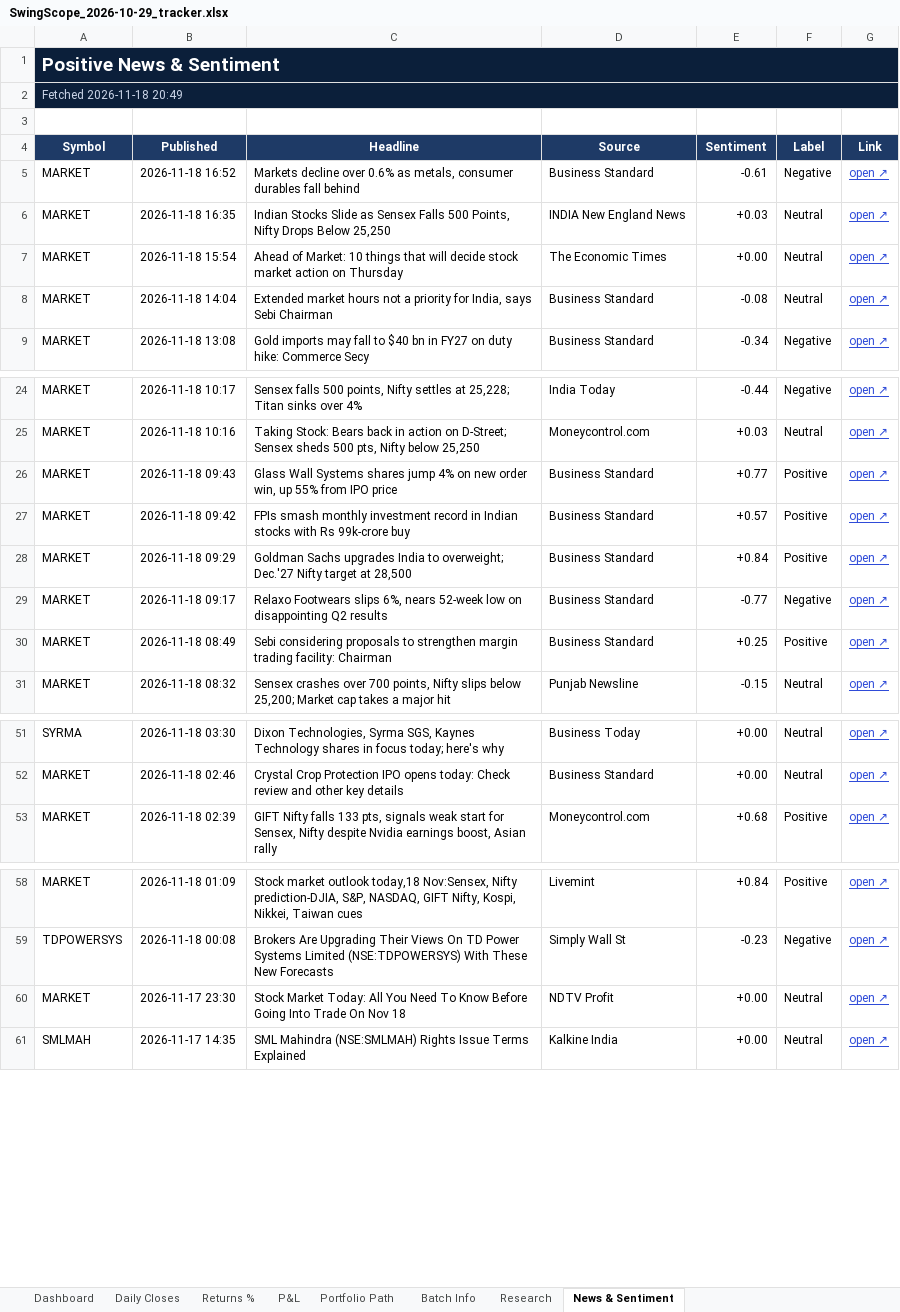
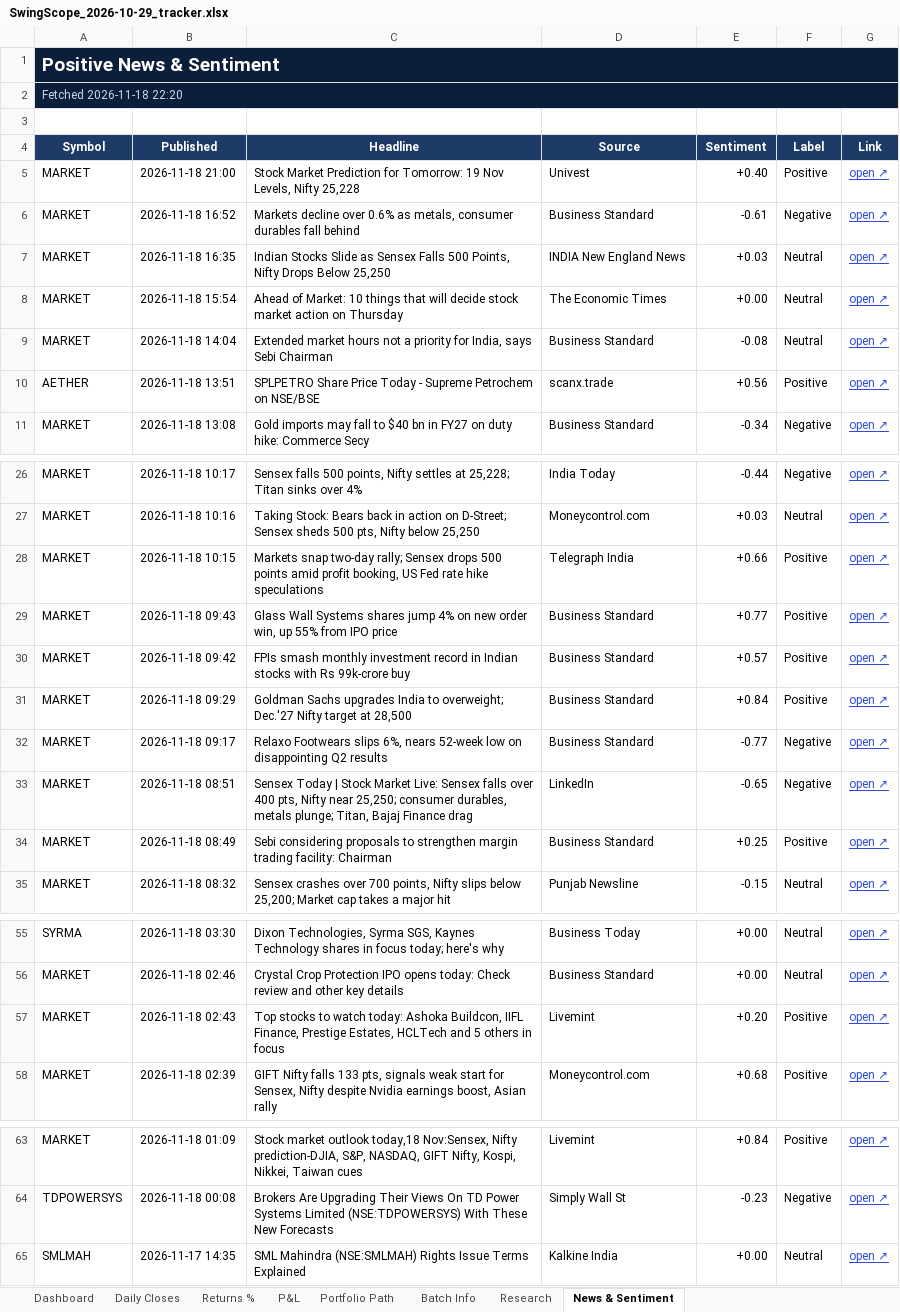
Before and after one commit to compukidsdgp-creator/Swing-Card, an Excel workbook: data/batches/2026-10-29/SwingScope_2026-10-29_tracker.xlsx, sheet News & Sentiment, drawn as a sheet; only a part is shown, gaps mark what is left out; values as stored, in another font and other column widths than the file's, no borders; conditional formats not drawn; removed rows and columns are numbered as before the commit, all else as after; the diff covers the shown part only; the diff names each change by its address in the sheet, - before the commit and + after, or states it on an @@ line.

```diff
--- a/data/batches/2026-10-29/SwingScope_2026-10-29_tracker.xlsx (sheet News & Sentiment)
+++ b/data/batches/2026-10-29/SwingScope_2026-10-29_tracker.xlsx (sheet News & Sentiment)
-A2 (Symbol): Fetched 2026-11-18 20:49
+A2 (Symbol): Fetched 2026-11-18 22:20
+row 5: MARKET | 2026-11-18 21:00 | Stock Market Prediction for Tomorrow: 19 Nov Levels, Nifty 25,228 | Univest | +0.40 | Positive | open ↗
+row 10: AETHER | 2026-11-18 13:51 | SPLPETRO Share Price Today - Supreme Petrochem on NSE/BSE | scanx.trade | +0.56 | Positive | open ↗
+row 28: MARKET | 2026-11-18 10:15 | Markets snap two-day rally; Sensex drops 500 points amid profit booking, US Fed rate hike speculations | Telegraph India | +0.66 | Positive | open ↗
+row 33: MARKET | 2026-11-18 08:51 | Sensex Today | Stock Market Live: Sensex falls over 400 pts, Nifty near 25,250; consumer durables, metals plunge; Titan, Bajaj Finance drag | LinkedIn | -0.65 | Negative | open ↗
+row 57: MARKET | 2026-11-18 02:43 | Top stocks to watch today: Ashoka Buildcon, IIFL Finance, Prestige Estates, HCLTech and 5 others in focus | Livemint | +0.20 | Positive | open ↗
-row 60: MARKET | 2026-11-17 23:30 | Stock Market Today: All You Need To Know Before Going Into Trade On Nov 18 | NDTV Profit | +0.00 | Neutral | open ↗
```
Also changed, not shown: 1 added row and 5 removed rows elsewhere in this sheet, sheet Research, sheet Dashboard, sheet Daily Closes, 3 other files.
